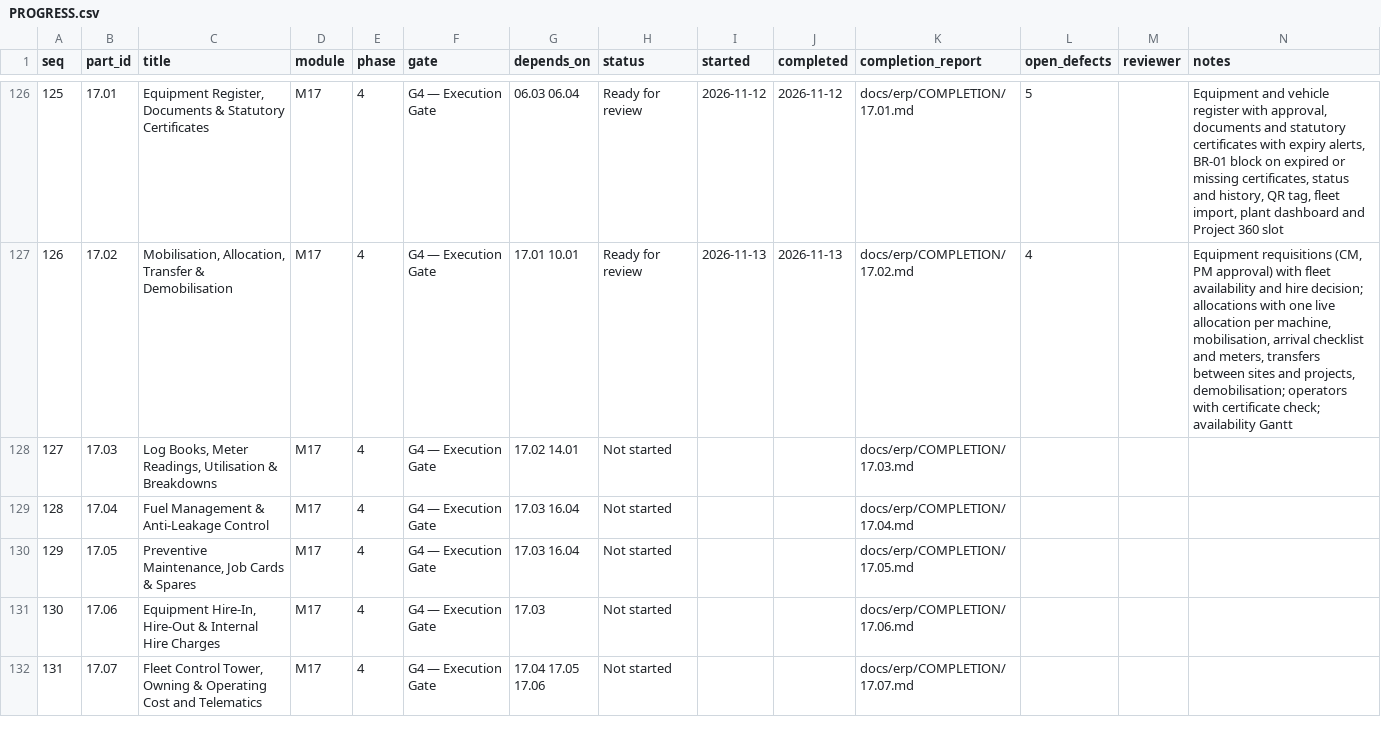
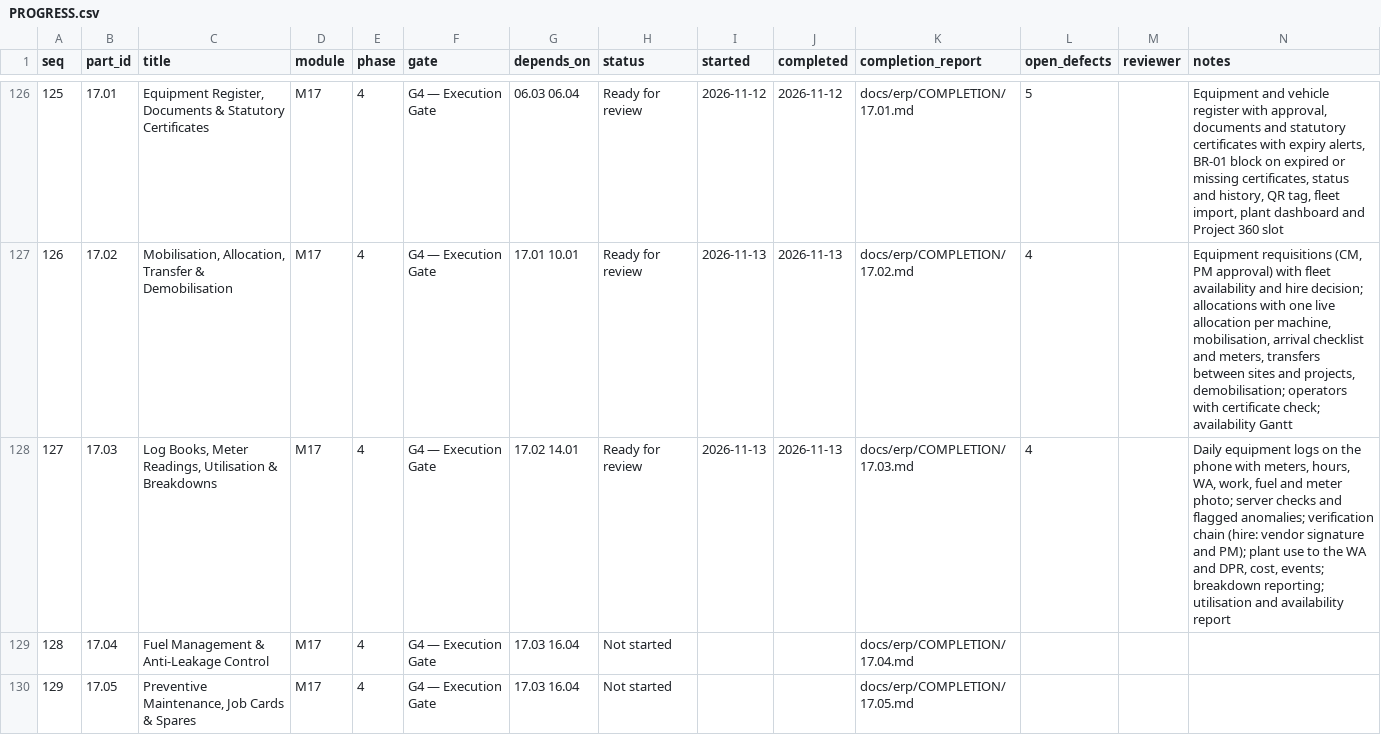
Before and after one commit to sahaainfra/ERP_SAP-CLS, a CSV file: docs/erp/PROGRESS.csv, drawn as a sheet; only a part is shown, gaps mark what is left out; the shorter side is filled out with more unchanged rows.

```diff
--- a/docs/erp/PROGRESS.csv
+++ b/docs/erp/PROGRESS.csv
@@ -127,3 +127,3 @@ seq,part_id,title,module,phase,gate,depends_on,status,started,completed,completi
 126,17.02,"Mobilisation, Allocation, Transfer & Demobilisation",M17,4,G4 — Execution Gate,17.01 10.01,Ready for review,2026-11-13,2026-11-13,docs/erp/COMPLETION/17.02.md,4,,"Equipment requisitions (CM, PM approval) with fleet availability and hire decision; allocations with one live allocation per machine, mobilisation, arrival checklist and meters, transfers between sites and projects, demobilisation; operators with certificate check; availability Gantt"
-127,17.03,"Log Books, Meter Readings, Utilisation & Breakdowns",M17,4,G4 — Execution Gate,17.02 14.01,Not started,,,docs/erp/COMPLETION/17.03.md,,,
+127,17.03,"Log Books, Meter Readings, Utilisation & Breakdowns",M17,4,G4 — Execution Gate,17.02 14.01,Ready for review,2026-11-13,2026-11-13,docs/erp/COMPLETION/17.03.md,4,,"Daily equipment logs on the phone with meters, hours, WA, work, fuel and meter photo; server checks and flagged anomalies; verification chain (hire: vendor signature and PM); plant use to the WA and DPR, cost, events; breakdown reporting; utilisation and availability report"
 128,17.04,Fuel Management & Anti-Leakage Control,M17,4,G4 — Execution Gate,17.03 16.04,Not started,,,docs/erp/COMPLETION/17.04.md,,,
```
Also changed, not shown: 57 other files.
